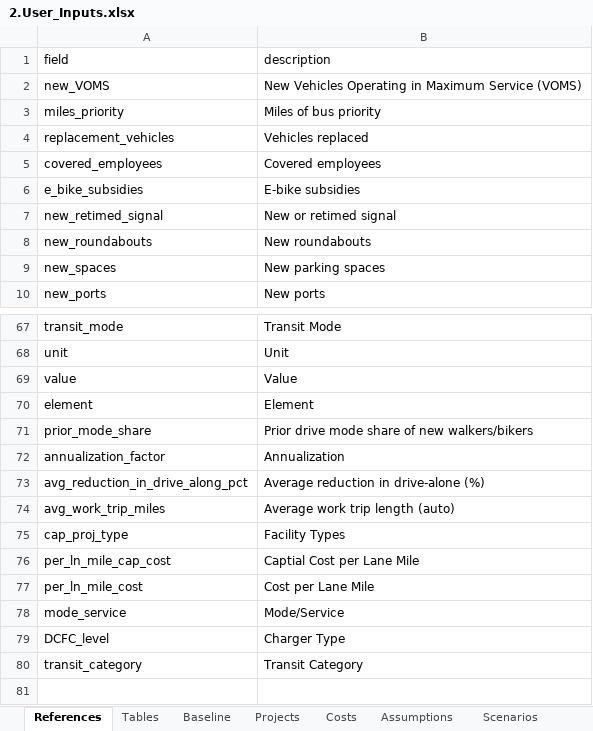
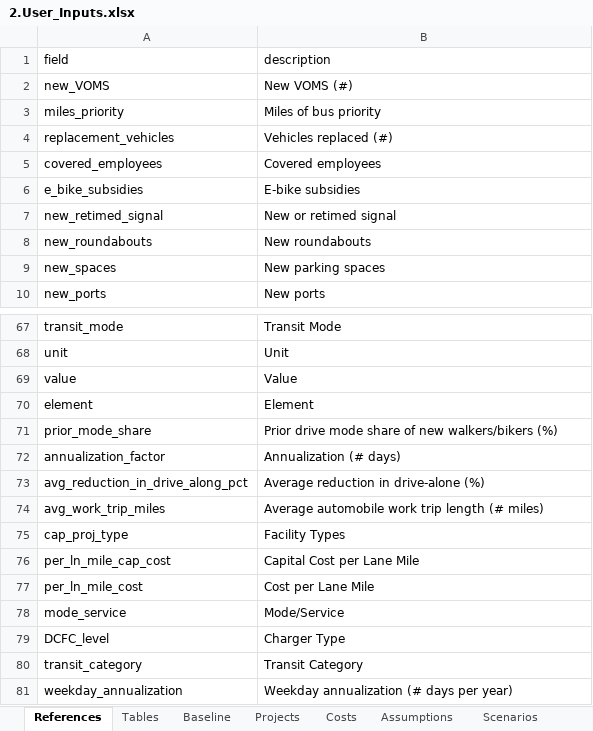
Before and after one commit to camsys/TEACART, an Excel workbook: data/2.User_Inputs.xlsx, sheet References, drawn as a sheet; only a part is shown, gaps mark what is left out; values as stored, in another font and other column widths than the file's, no borders; table styles not drawn; the diff covers the shown part only; the diff names each change by its address in the sheet, - before the commit and + after, or states it on an @@ line.

```diff
--- a/data/2.User_Inputs.xlsx (sheet References)
+++ b/data/2.User_Inputs.xlsx (sheet References)
-B2 (description): New Vehicles Operating in Maximum Service (VOMS)
+B2 (description): New VOMS (#)
-B4 (description): Vehicles replaced
+B4 (description): Vehicles replaced (#)
-B71 (description): …new walkers/bikers
+B71 (description): …new walkers/bikers (%)
-B72 (description): Annualization
+B72 (description): Annualization (# days)
-B74 (description): Average work trip length (auto)
+B74 (description): Average automobile work trip length (# miles)
-B76 (description): Captial Cost per Lane Mile
+B76 (description): Capital Cost per Lane Mile
+row 81: weekday_annualization | Weekday annualization (# days per year)
```
Also changed, not shown: 19 edited cells elsewhere in this sheet, sheet Assumptions, hidden cells, 1 other file.
